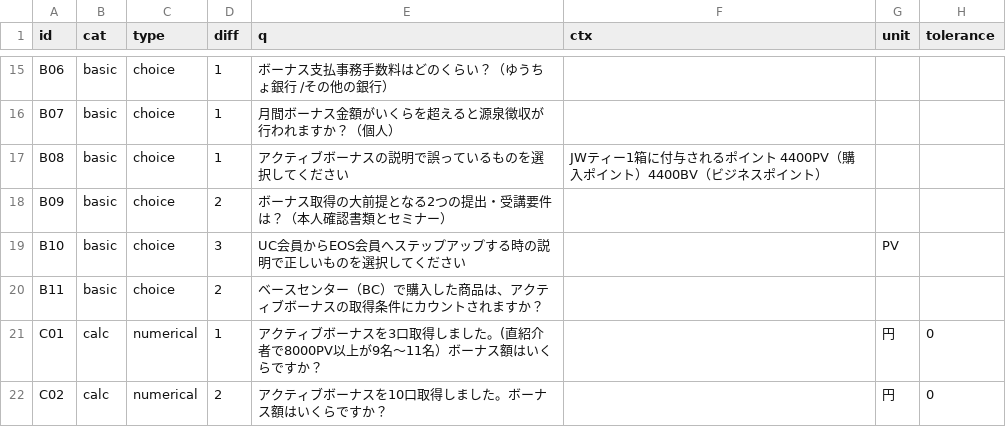
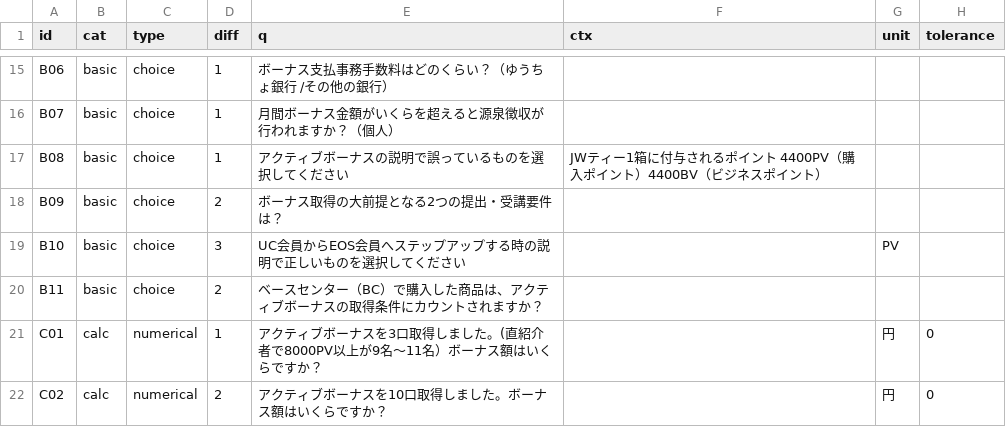
Before and after one commit to TokiToki-mori/eos-study-quiz, a CSV file: questions.csv, drawn as a sheet; only a part is shown, gaps mark what is left out; the diff names each change by its address in the sheet, - before the commit and + after, or states it on an @@ line.

Commit message:
Update questions.csv from editor.html

```diff
--- a/questions.csv
+++ b/questions.csv
-E18 (q): ボーナス取得の大前提となる2つの提出・受講要件は？（本人確認書類とセミナー）
+E18 (q): ボーナス取得の大前提となる2つの提出・受講要件は？
```
